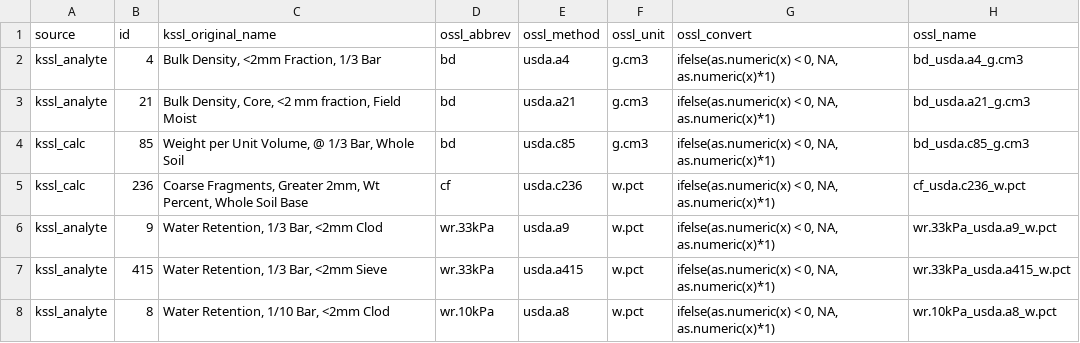
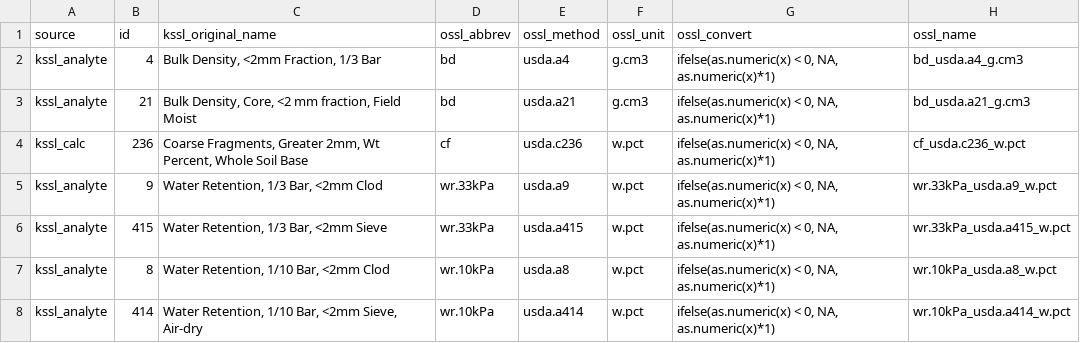
Before and after one commit to soilspectroscopy/ossl-imports, a CSV file: dataset/KSSL/OSSL_transvalues.csv, drawn as a sheet; only a part is shown; the shorter side is filled out with more unchanged rows; the diff names each change by its address in the sheet, - before the commit and + after, or states it on an @@ line.

```diff
--- a/dataset/KSSL/OSSL_transvalues.csv
+++ b/dataset/KSSL/OSSL_transvalues.csv
-row 4: kssl_calc | 85 | Weight per Unit Volume, @ 1/3 Bar, Whole Soil | bd | usda.c85 | g.cm3 | ifelse(as.numeric(x) < 0, NA, as.numeric(x)*1) | bd_usda.c85_g.cm3
```
Also changed, not shown: dataset/Schiedung/OSSL_transvalues.csv, out/ossl_level0_names_soillab.csv, 6 other files.
